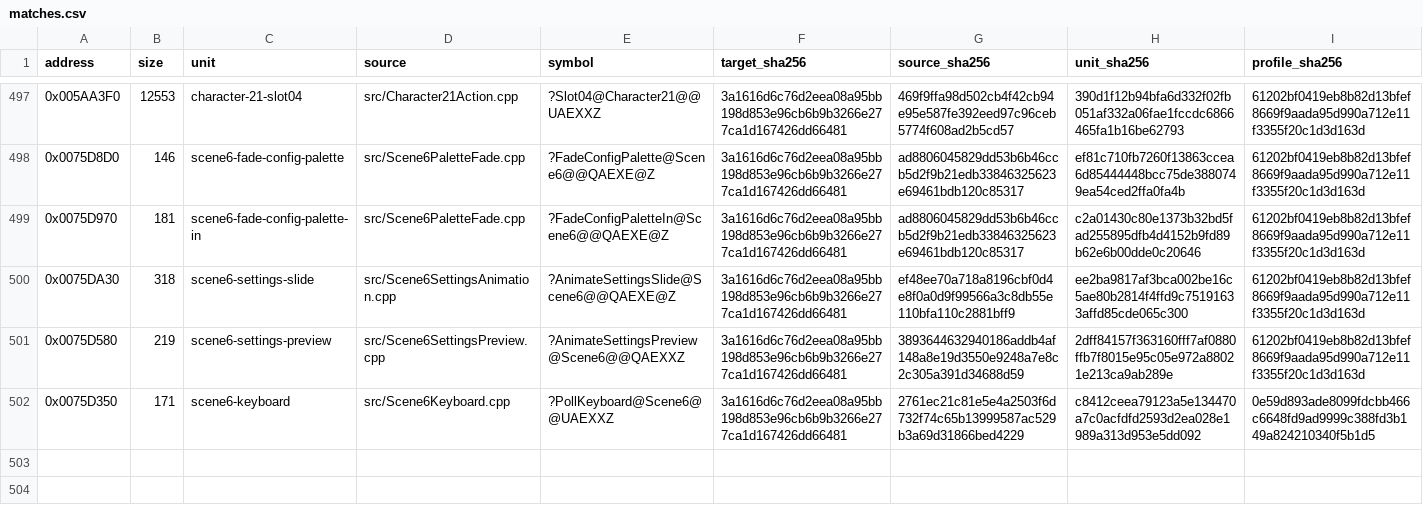
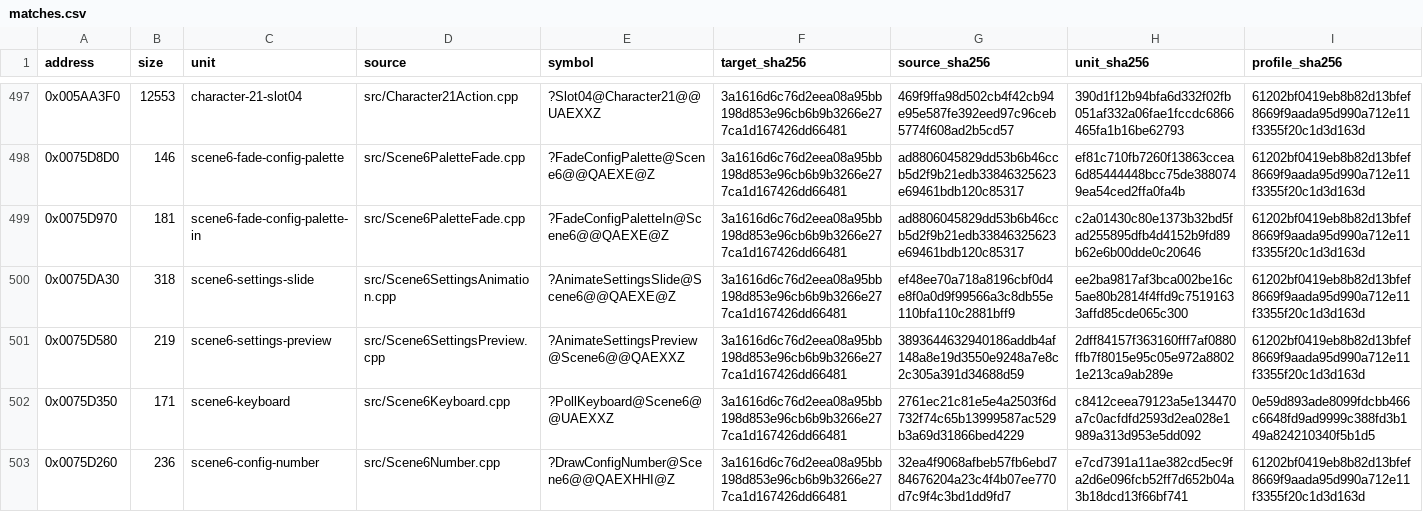
Before and after one commit to N0zoM1z0/Eternal-Fighter-Zero, a CSV file: config/matches.csv, drawn as a sheet; only a part is shown, gaps mark what is left out; rows hold the shown columns only; the diff names each change by its address in the sheet, - before the commit and + after, or states it on an @@ line.

Commit message:
gpt-web: reconstruct exact 236-byte Scene6 decimal sprite painter

```diff
--- a/config/matches.csv
+++ b/config/matches.csv
+row 503: 0x0075D260 | 236 | scene6-config-number | src/Scene6Number.cpp | ?DrawConfigNumber@Scene6@@QAEXHHI@Z | 3a1616d6c76d2eea08a95bb198d853e96cb6b9b3266e277ca1d167426dd66481 | 32ea4f9068afbeb57fb6ebd784676204a23c4f4b07ee770d7c9f4c3bd1dd9fd7 | e7cd7391a11ae382cd5ec9fa2d6e096fcb52ff7d652b04a3b18dcd13f66bf741 | 61202bf0419eb8b82d13bfef8669f9aada95d990a712e11f3355f20c1d3d163d
```
Also changed, not shown: config/function-boundaries.csv, config/function-origins.csv, 8 other files.
